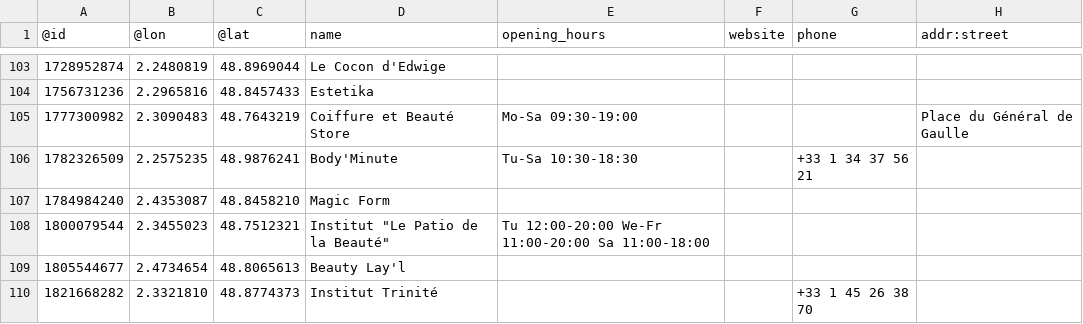
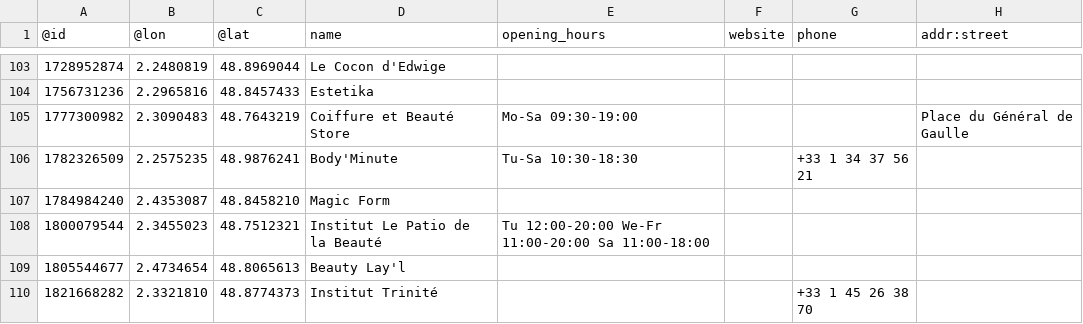
Before and after one commit to tarikah/DesignLookFantastic, a CSV file: Domasna1/data/beautysalons.csv, drawn as a sheet; only a part is shown, gaps mark what is left out.

Commit message:
Update beautysalons.csv

```diff
--- a/Domasna1/data/beautysalons.csv
+++ b/Domasna1/data/beautysalons.csv
@@ -107,3 +107,3 @@
 1784984240,2.4353087,48.8458210,Magic Form,,,,
-1800079544,2.3455023,48.7512321,Institut "Le Patio de la Beauté",Tu 12:00-20:00  We-Fr 11:00-20:00  Sa 11:00-18:00,,,
+1800079544,2.3455023,48.7512321,Institut Le Patio de la Beauté,Tu 12:00-20:00  We-Fr 11:00-20:00  Sa 11:00-18:00,,,
 1805544677,2.4734654,48.8065613,Beauty Lay'l,,,,
```
